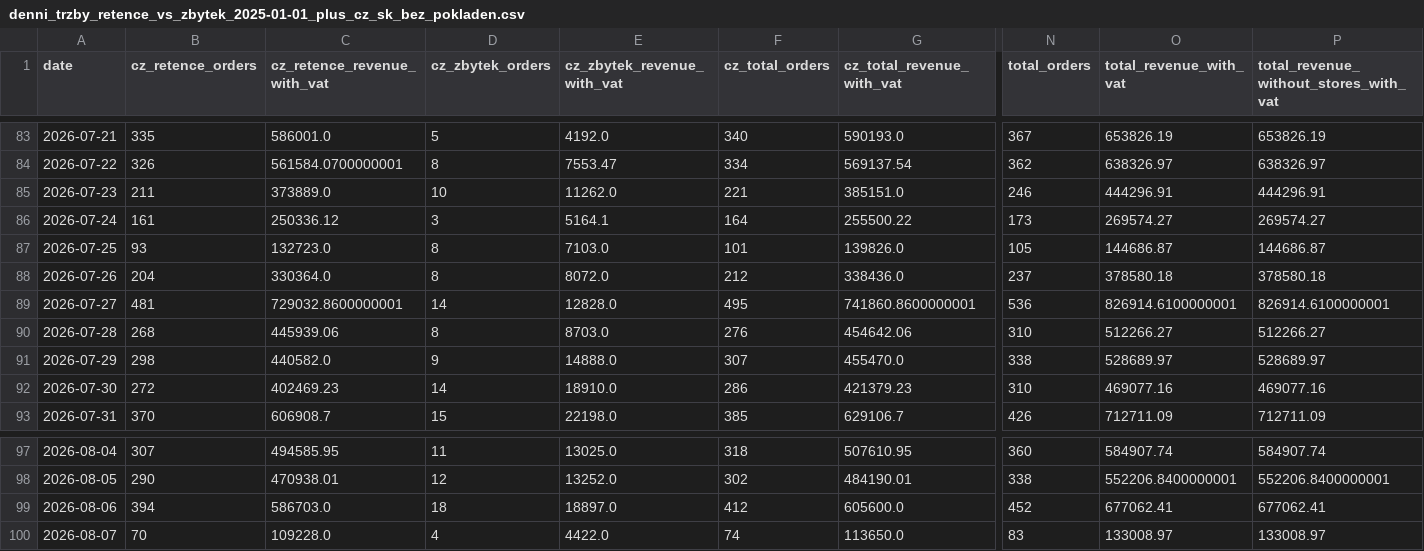
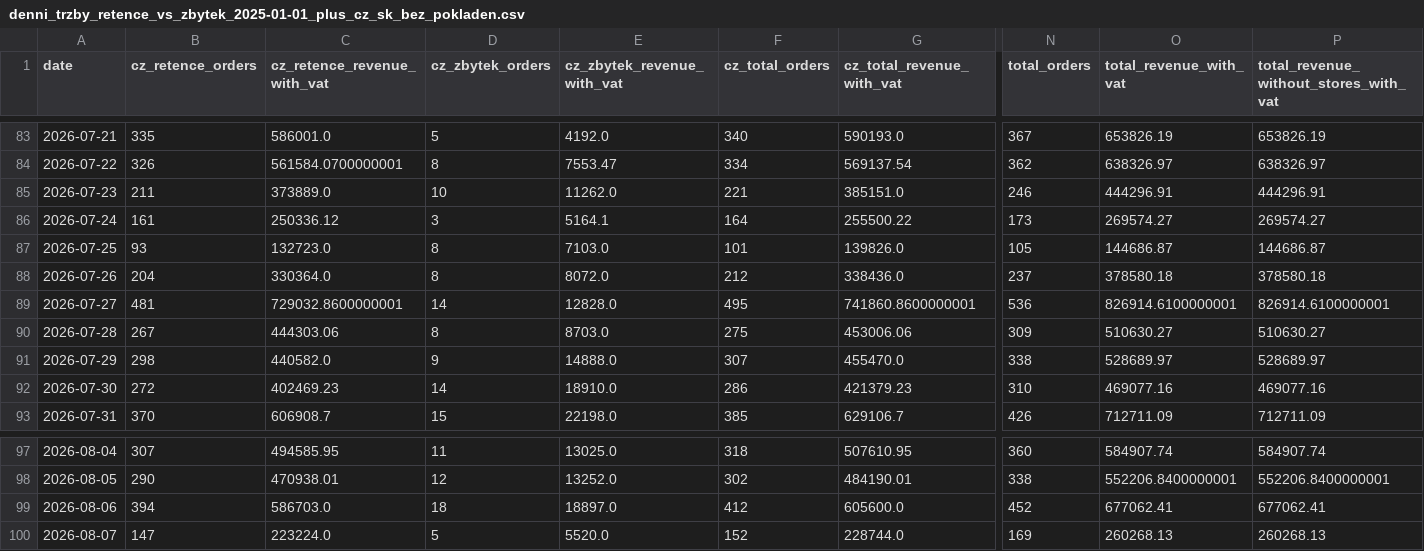
Before and after one commit to rkonfal/tiande-retence-vs-zbytek-report, a CSV file: docs/denni_trzby_retence_vs_zbytek_2025-01-01_plus_cz_sk_bez_pokladen.csv, drawn as a sheet; only a part is shown, gaps mark what is left out; the diff covers the shown part only; the diff names each change by its address in the sheet, - before the commit and + after, or states it on an @@ line.

Commit message:
chore: refresh retence vs zbytek report

```diff
--- a/docs/denni_trzby_retence_vs_zbytek_2025-01-01_plus_cz_sk_bez_pokladen.csv
+++ b/docs/denni_trzby_retence_vs_zbytek_2025-01-01_plus_cz_sk_bez_pokladen.csv
-B90 (cz_retence_orders): 268
+B90 (cz_retence_orders): 267
-C90 (cz_retence_revenue_with_vat): 445939.06
+C90 (cz_retence_revenue_with_vat): 444303.06
-F90 (cz_total_orders): 276
+F90 (cz_total_orders): 275
-G90 (cz_total_revenue_with_vat): 454642.06
+G90 (cz_total_revenue_with_vat): 453006.06
-N90 (total_orders): 310
+N90 (total_orders): 309
-O90 (total_revenue_with_vat): 512266.27
+O90 (total_revenue_with_vat): 510630.27
-P90: 512266.27
+P90: 510630.27
-B100 (cz_retence_orders): 70
+B100 (cz_retence_orders): 147
-C100 (cz_retence_revenue_with_vat): 109228.0
+C100 (cz_retence_revenue_with_vat): 223224.0
-D100 (cz_zbytek_orders): 4
+D100 (cz_zbytek_orders): 5
-E100 (cz_zbytek_revenue_with_vat): 4422.0
+E100 (cz_zbytek_revenue_with_vat): 5520.0
-F100 (cz_total_orders): 74
+F100 (cz_total_orders): 152
-G100 (cz_total_revenue_with_vat): 113650.0
+G100 (cz_total_revenue_with_vat): 228744.0
-N100 (total_orders): 83
+N100 (total_orders): 169
-O100 (total_revenue_with_vat): 133008.97
+O100 (total_revenue_with_vat): 260268.13
-P100: 133008.97
+P100: 260268.13
```
Also changed, not shown: 4 edited cells elsewhere in this file, docs/denni_trzby_retence_vs_zbytek_2026-05-01_plus_cz_sk_bez_pokladen.csv, docs/denni_trzby_retence_vs_zbytek_latest.csv, 7 other files.
